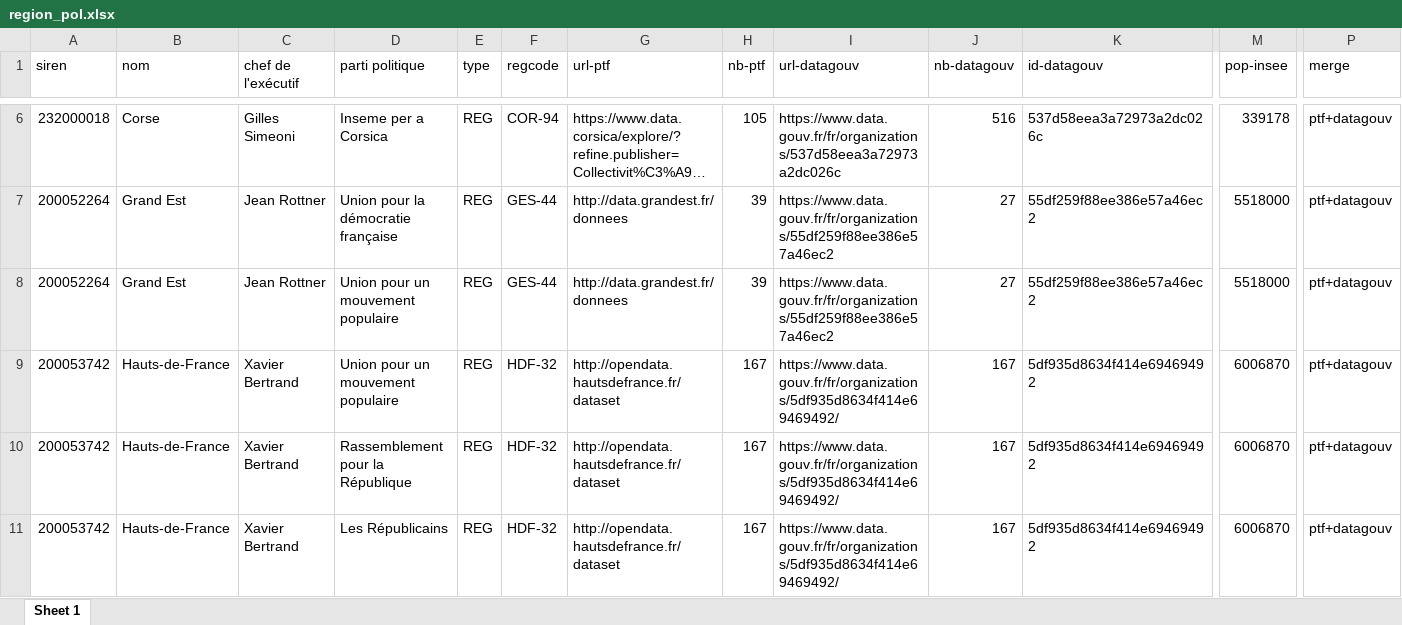
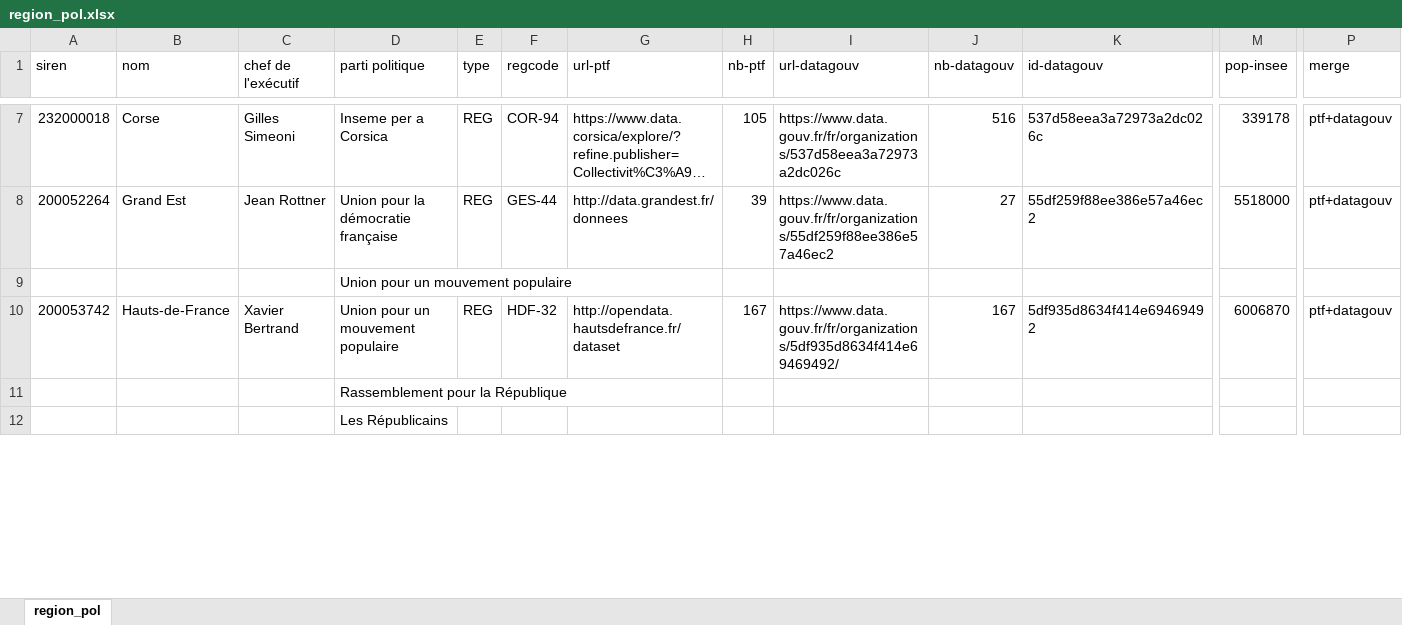
Before and after one commit to DianeThy/ananlyse_situation_opendata, an Excel workbook: Data/interim/Step3_recherche_manuelle/region_pol.xlsx, sheet region_pol, drawn as a sheet; only a part is shown, gaps mark what is left out; long unchanged cells end in …; values as stored, in another font and other column widths than the file's, no cell formats; charts and pictures not drawn; removed rows and columns are numbered as before the commit, all else as after; rows hold the shown columns only; the diff covers the shown part only; the diff names each change by its address in the sheet, - before the commit and + after, or states it on an @@ line.

```diff
--- a/Data/interim/Step3_recherche_manuelle/region_pol.xlsx (sheet region_pol)
+++ b/Data/interim/Step3_recherche_manuelle/region_pol.xlsx (sheet region_pol)
-sheet tab: Sheet 1
+sheet tab: region_pol
-row 8: 200052264 | Grand Est | Jean Rottner | Union pour un mouvement populaire | REG | GES-44 | http://data.grandest.fr/donnees | 39 | https://www.data.gouv.fr/fr/organizations/55df259f88ee386e57a46ec2 | 27 | 55df259f88ee386e57a46ec2 | 5518000 | ptf+datagouv
+row 9:  |  |  | Union pour un mouvement populaire
-row 10: 200053742 | Hauts-de-France | Xavier Bertrand | Rassemblement pour la République | REG | HDF-32 | http://opendata.hautsdefrance.fr/dataset | 167 | https://www.data.gouv.fr/fr/organizations/5df935d8634f414e69469492/ | 167 | 5df935d8634f414e69469492 | 6006870 | ptf+datagouv
-row 11: 200053742 | Hauts-de-France | Xavier Bertrand | Les Républicains | REG | HDF-32 | http://opendata.hautsdefrance.fr/dataset | 167 | https://www.data.gouv.fr/fr/organizations/5df935d8634f414e69469492/ | 167 | 5df935d8634f414e69469492 | 6006870 | ptf+datagouv
+row 11:  |  |  | Rassemblement pour la République
+row 12:  |  |  | Les Républicains
```
Also changed, not shown: 8 added rows, 6 removed rows and 1 edited cell elsewhere in this sheet, cell formats, charts or pictures, Data/interim/Step3_recherche_manuelle/communaute_urbaine.xlsx, Data/interim/Step3_recherche_manuelle/commune_pol_ajout_listesPo_datagouv.xlsx, 17 other files.
